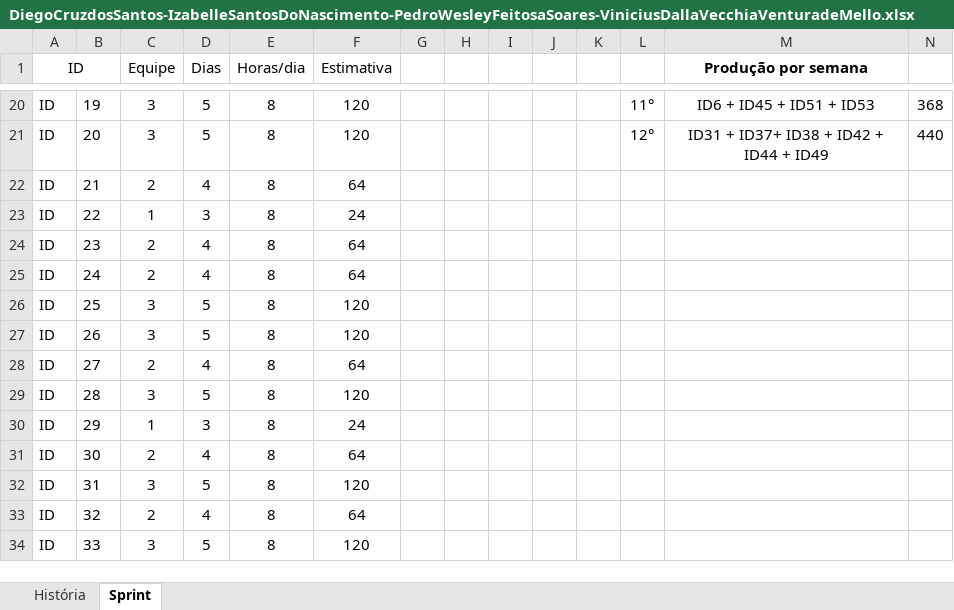
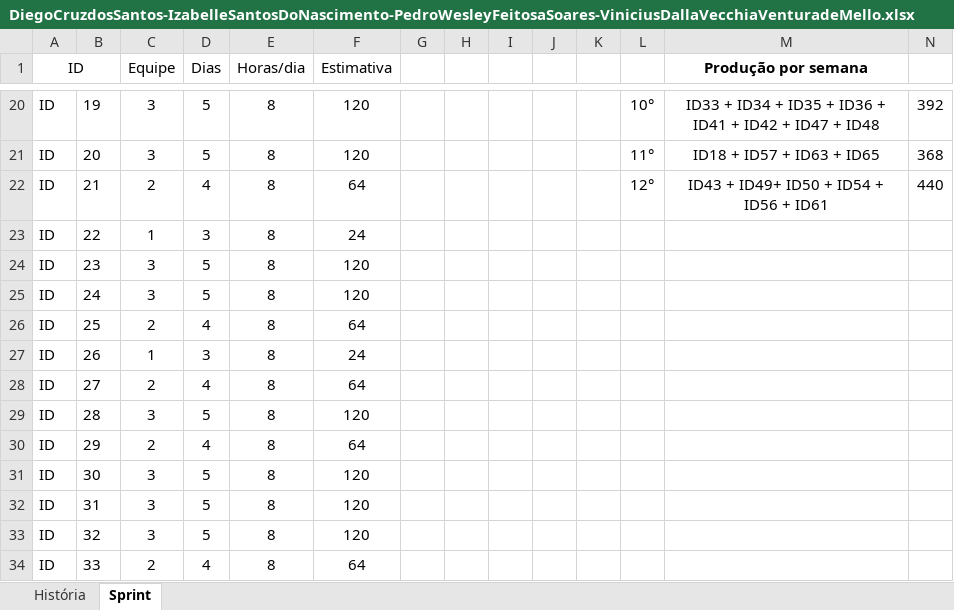
Before and after one commit to DiegoCruzcr/Projeto_Gulliver, an Excel workbook: documentation/DiegoCruzdosSantos-IzabelleSantosDoNascimento-PedroWesleyFeitosaSoares-ViniciusDallaVecchiaVenturadeMello.xlsx, sheet Sprint, drawn as a sheet; only a part is shown, gaps mark what is left out; values as stored, in another font and other column widths than the file's, no borders; the diff covers the shown part only; the diff names each change by its address in the sheet, - before the commit and + after, or states it on an @@ line.

```diff
--- a/documentation/DiegoCruzdosSantos-IzabelleSantosDoNascimento-PedroWesleyFeitosaSoares-ViniciusDallaVecchiaVenturadeMello.xlsx (sheet Sprint)
+++ b/documentation/DiegoCruzdosSantos-IzabelleSantosDoNascimento-PedroWesleyFeitosaSoares-ViniciusDallaVecchiaVenturadeMello.xlsx (sheet Sprint)
-L20: 11°
+L20: 10°
-M20 (Produção por semana): ID6 + ID45 + ID51 + ID53
+M20 (Produção por semana): ID33 + ID34 + ID35 + ID36 + ID41 + ID42 + ID47 + ID48
-N20: 368
+N20: 392
-L21: 12°
+L21: 11°
-M21 (Produção por semana): ID31 + ID37+ ID38 + ID42 + ID44 + ID49
+M21 (Produção por semana): ID18 + ID57 + ID63 + ID65
-N21: 440
+N21: 368
-L22: (empty)
+L22: 12°
-M22 (Produção por semana): (empty)
+M22 (Produção por semana): ID43 + ID49+ ID50 + ID54 + ID56 + ID61
-N22: (empty)
+N22: 440
-C24:C25 (Equipe): 2
+C24:C25 (Equipe): 3
-D24:D25 (Dias): 4
+D24:D25 (Dias): 5
-F24:F25 (Estimativa): 64
+F24:F25 (Estimativa): 120
-C26 (Equipe): 3
+C26 (Equipe): 2
-D26 (Dias): 5
+D26 (Dias): 4
-F26 (Estimativa): 120
+F26 (Estimativa): 64
-C27 (Equipe): 3
+C27 (Equipe): 1
-D27 (Dias): 5
+D27 (Dias): 3
-F27 (Estimativa): 120
+F27 (Estimativa): 24
-C30 (Equipe): 1
+C30 (Equipe): 2
-D30 (Dias): 3
+D30 (Dias): 4
-F30 (Estimativa): 24
+F30 (Estimativa): 64
-C31 (Equipe): 2
+C31 (Equipe): 3
-D31 (Dias): 4
+D31 (Dias): 5
-F31 (Estimativa): 64
+F31 (Estimativa): 120
-C33 (Equipe): 2
+C33 (Equipe): 3
-D33 (Dias): 4
+D33 (Dias): 5
-F33 (Estimativa): 64
+F33 (Estimativa): 120
-C34 (Equipe): 3
+C34 (Equipe): 2
-D34 (Dias): 5
+D34 (Dias): 4
-F34 (Estimativa): 120
+F34 (Estimativa): 64
```
Also changed, not shown: 12 added rows and 110 edited cells elsewhere in this sheet, sheet História, formulas that keep their value.
